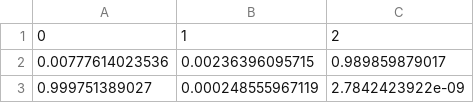
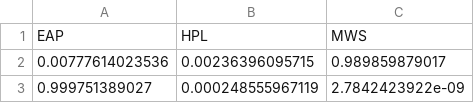
Before and after one commit to Lingrui/Halloween, a CSV file: Nov21/fasttext_pred.csv, drawn as a sheet; only a part is shown; removed rows and columns are numbered as before the commit, all else as after; the diff names each change by its address in the sheet, - before the commit and + after, or states it on an @@ line.

```diff
--- a/Nov21/fasttext_pred.csv
+++ b/Nov21/fasttext_pred.csv
-row 1: 0 | 1 | 2
+row 1: EAP | HPL | MWS
```
Also changed, not shown: 2 other files.
